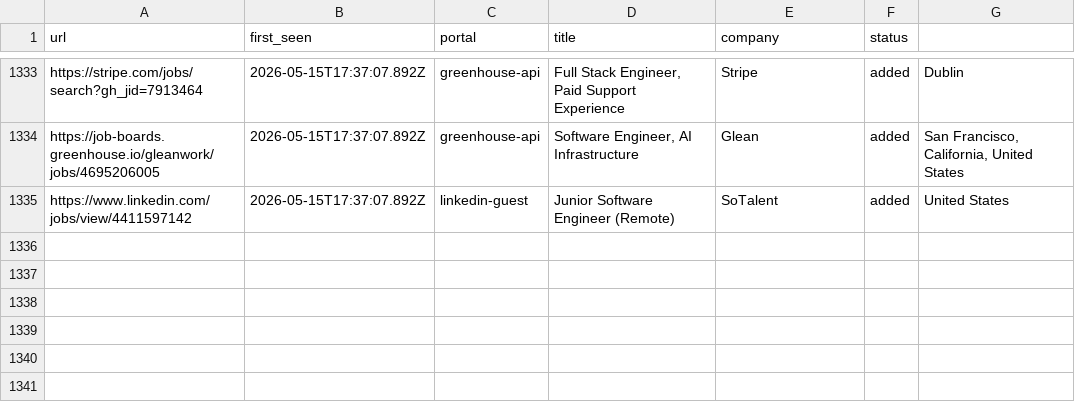
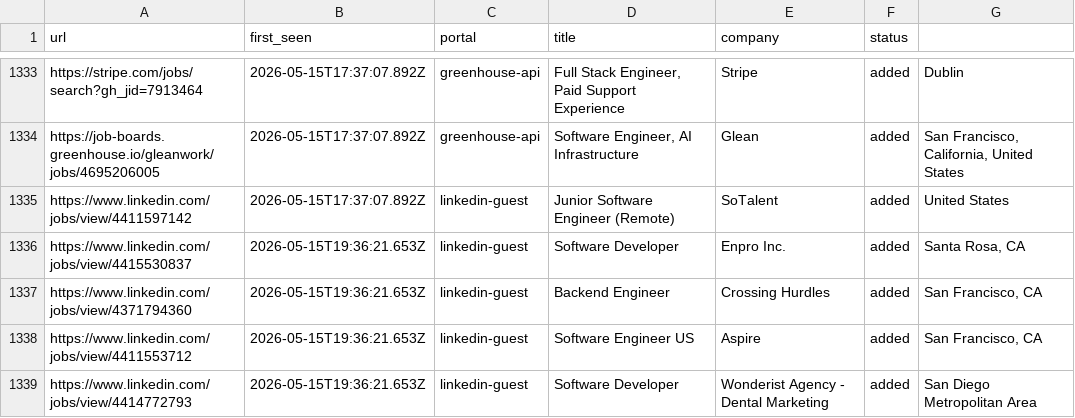
Before and after one commit to Kapo1123/career-ops, a TSV file: data/scan-history.tsv, drawn as a sheet; only a part is shown, gaps mark what is left out; the diff names each change by its address in the sheet, - before the commit and + after, or states it on an @@ line.

```diff
--- a/data/scan-history.tsv
+++ b/data/scan-history.tsv
+row 1336: https://www.linkedin.com/jobs/view/4415530837 | 2026-05-15T19:36:21.653Z | linkedin-guest | Software Developer | Enpro Inc. | added | Santa Rosa, CA
+row 1337: https://www.linkedin.com/jobs/view/4371794360 | 2026-05-15T19:36:21.653Z | linkedin-guest | Backend Engineer | Crossing Hurdles | added | San Francisco, CA
+row 1338: https://www.linkedin.com/jobs/view/4411553712 | 2026-05-15T19:36:21.653Z | linkedin-guest | Software Engineer US | Aspire | added | San Francisco, CA
+row 1339: https://www.linkedin.com/jobs/view/4414772793 | 2026-05-15T19:36:21.653Z | linkedin-guest | Software Developer | Wonderist Agency - Dental Marketing | added | San Diego Metropolitan Area
```
Also changed, not shown: 1 other file.
